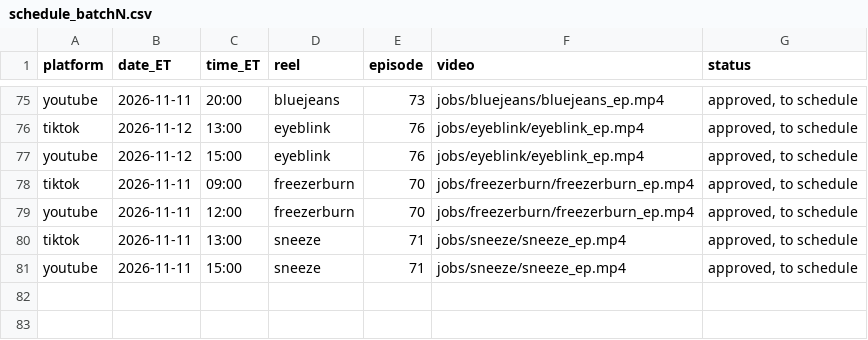
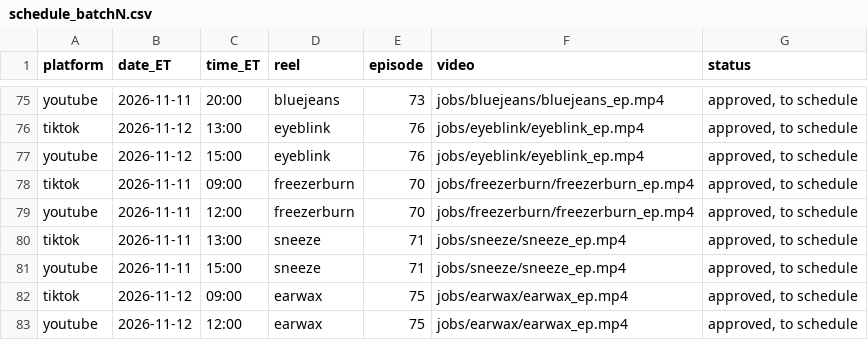
Before and after one commit to jiewei190-arch/reel-render, a CSV file: handoff/schedule_batchN.csv, drawn as a sheet; only a part is shown, gaps mark what is left out.

```diff
--- a/handoff/schedule_batchN.csv
+++ b/handoff/schedule_batchN.csv
@@ -81 +81,3 @@ tiktok,2026-11-11,13:00,sneeze,71,jobs/sneeze/sneeze_ep.mp4,"approved, to schedu
 youtube,2026-11-11,15:00,sneeze,71,jobs/sneeze/sneeze_ep.mp4,"approved, to schedule"
+tiktok,2026-11-12,09:00,earwax,75,jobs/earwax/earwax_ep.mp4,"approved, to schedule"
+youtube,2026-11-12,12:00,earwax,75,jobs/earwax/earwax_ep.mp4,"approved, to schedule"
```
Also changed, not shown: handoff/episodes.csv, 27 other files.
